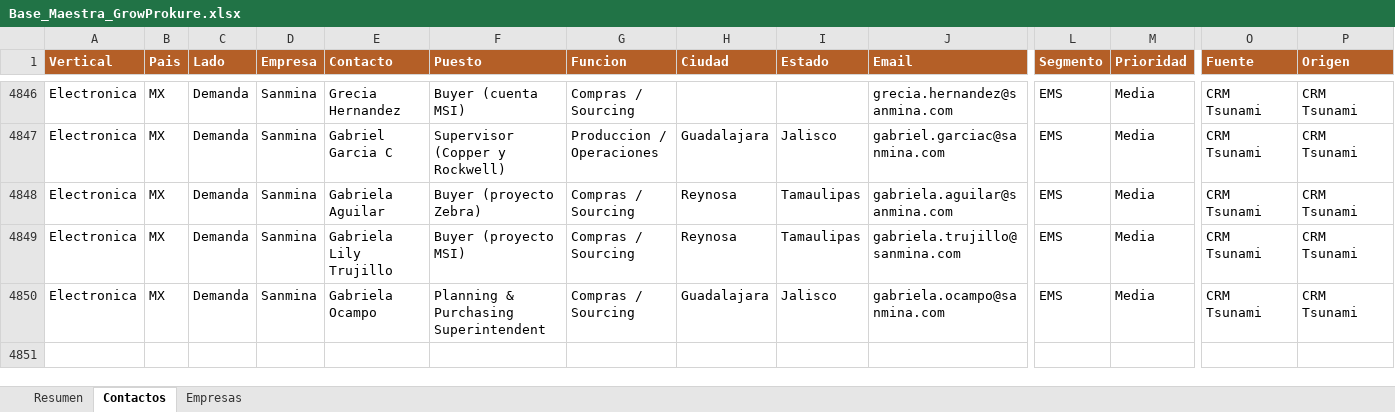
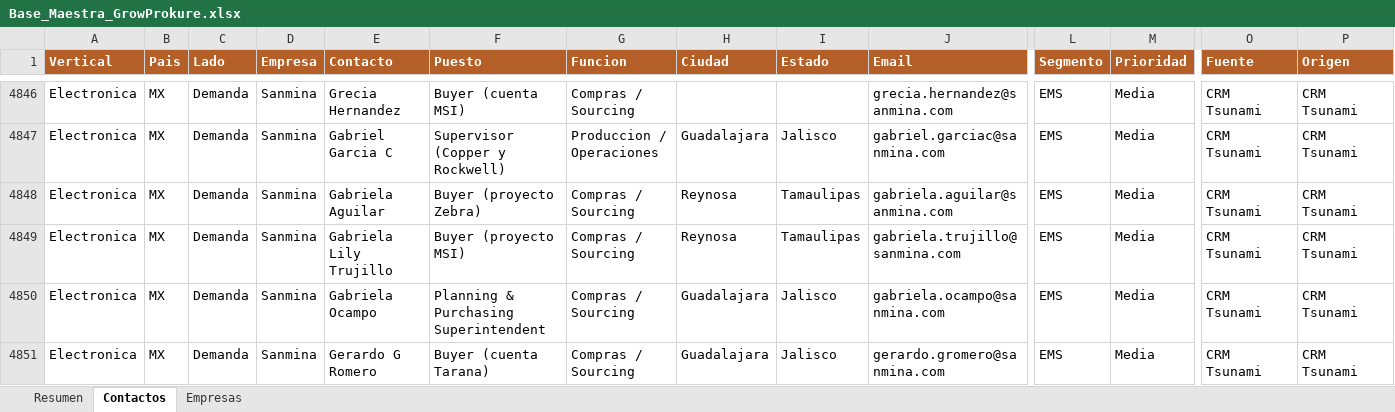
Before and after one commit to carlosmoreno793508/Cosas-Carlos, an Excel workbook: GrowProkure/05-Recursos/Base_Maestra_GrowProkure.xlsx, sheet Contactos, drawn as a sheet; only a part is shown, gaps mark what is left out; values as stored, in another font and other column widths than the file's, no borders; rows hold the shown columns only; the diff names each change by its address in the sheet, - before the commit and + after, or states it on an @@ line.

```diff
--- a/GrowProkure/05-Recursos/Base_Maestra_GrowProkure.xlsx (sheet Contactos)
+++ b/GrowProkure/05-Recursos/Base_Maestra_GrowProkure.xlsx (sheet Contactos)
+row 4851: Electronica | MX | Demanda | Sanmina | Gerardo G Romero | Buyer (cuenta Tarana) | Compras / Sourcing | Guadalajara | Jalisco | gerardo.gromero@sanmina.com | EMS | Media | CRM Tsunami | CRM Tsunami
```
